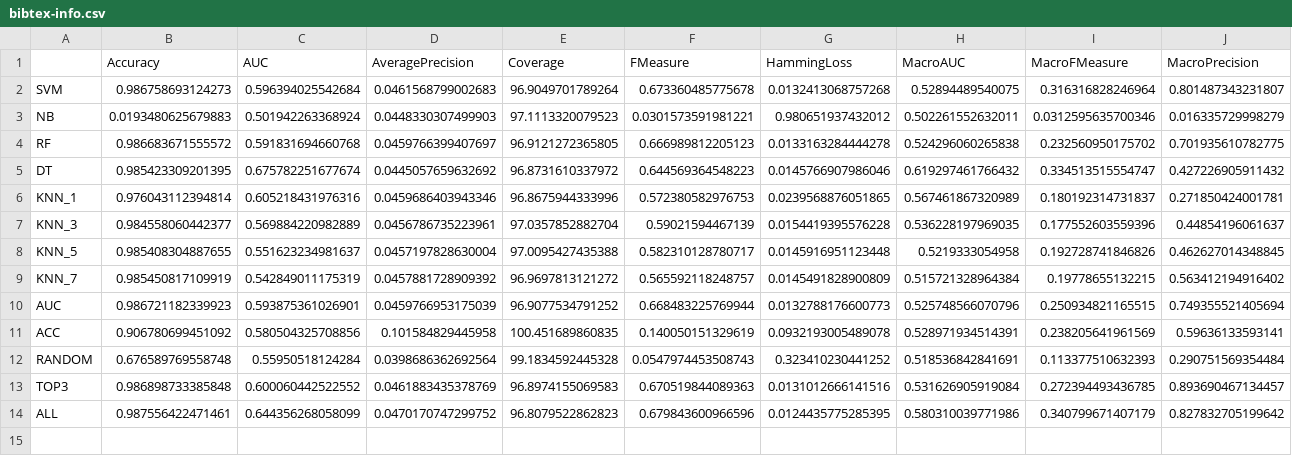
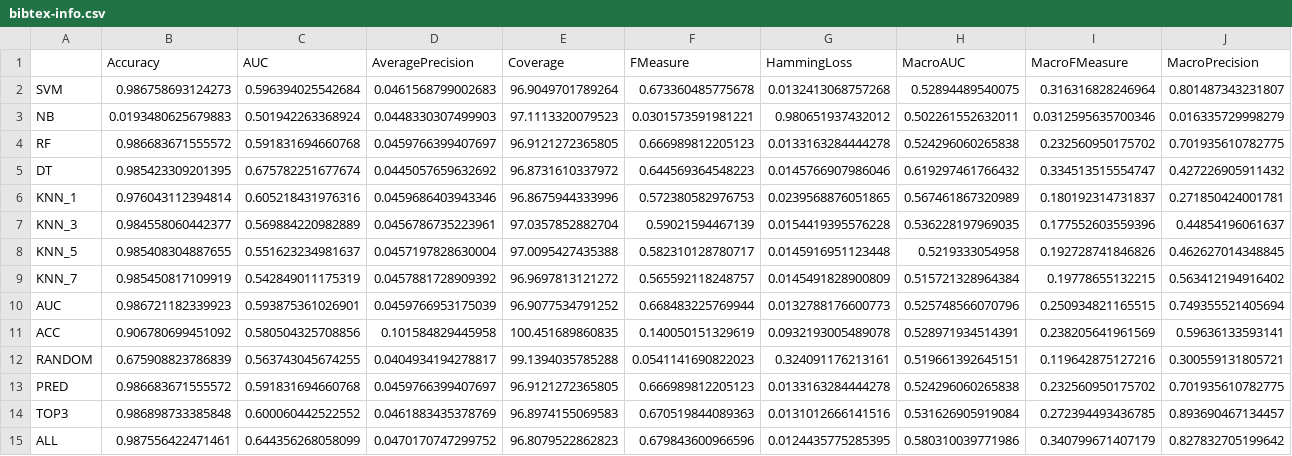
Before and after one commit to rivolli/mlmlbr, a CSV file: results/bibtex-info.csv, drawn as a sheet; only a part is shown; rows hold the shown columns only; the diff covers the shown part only; the diff names each change by its address in the sheet, - before the commit and + after, or states it on an @@ line.

```diff
--- a/results/bibtex-info.csv
+++ b/results/bibtex-info.csv
-B12 (Accuracy): 0.676589769558748
+B12 (Accuracy): 0.675908823786839
-C12 (AUC): 0.55950518124284
+C12 (AUC): 0.563743045674255
-D12 (AveragePrecision): 0.0398686362692564
+D12 (AveragePrecision): 0.0404934194278817
-E12 (Coverage): 99.1834592445328
+E12 (Coverage): 99.1394035785288
-F12 (FMeasure): 0.0547974453508743
+F12 (FMeasure): 0.0541141690822023
-G12 (HammingLoss): 0.323410230441252
+G12 (HammingLoss): 0.324091176213161
-H12 (MacroAUC): 0.518536842841691
+H12 (MacroAUC): 0.519661392645151
-I12 (MacroFMeasure): 0.113377510632393
+I12 (MacroFMeasure): 0.119642875127216
-J12 (MacroPrecision): 0.290751569354484
+J12 (MacroPrecision): 0.300559131805721
+row 13: PRED | 0.986683671555572 | 0.591831694660768 | 0.0459766399407697 | 96.9121272365805 | 0.666989812205123 | 0.0133163284444278 | 0.524296060265838 | 0.232560950175702 | 0.701935610782775
```
Also changed, not shown: 9 edited cells elsewhere in this file, results/emotions-info.csv, results/enron-info.csv, 11 other files.
